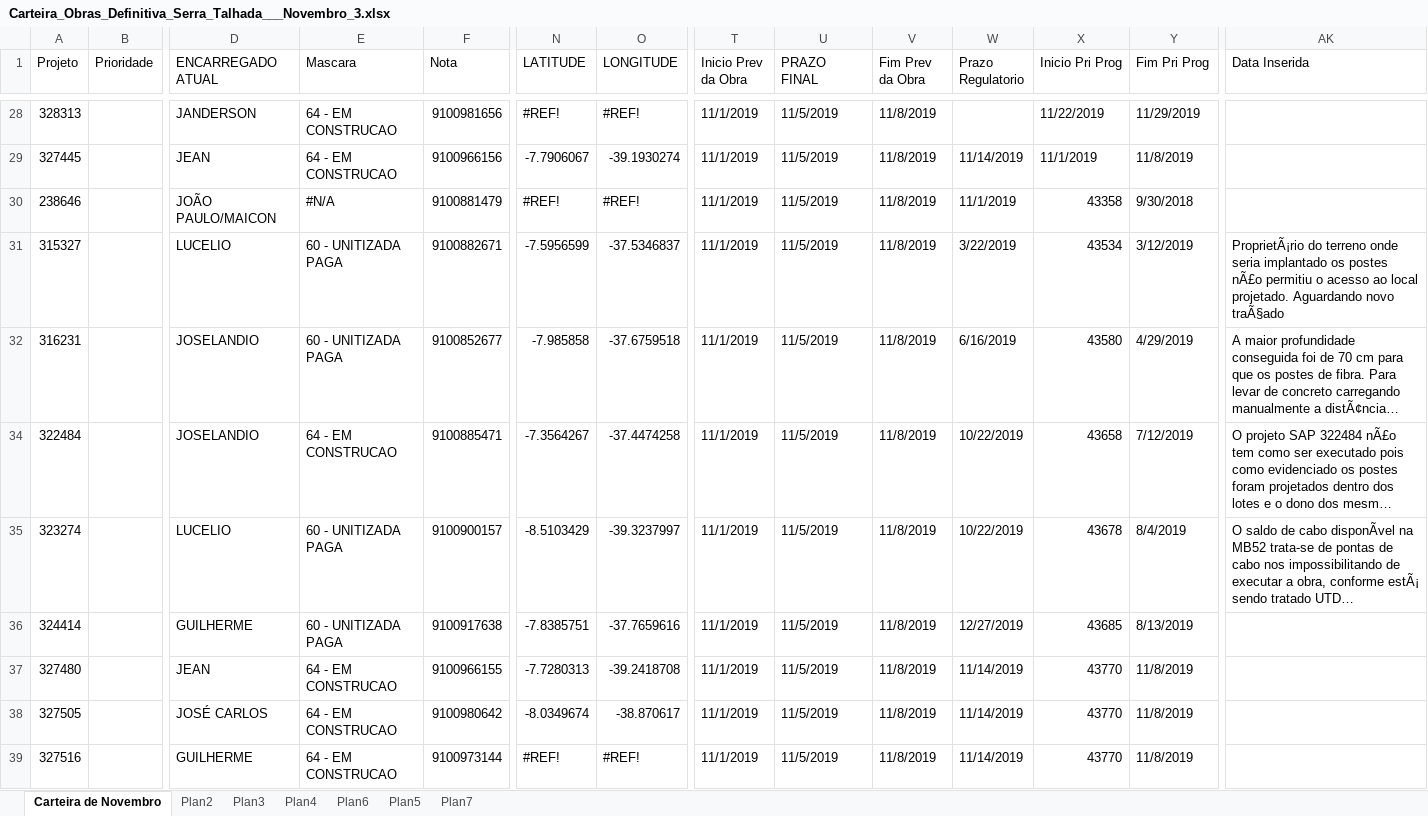
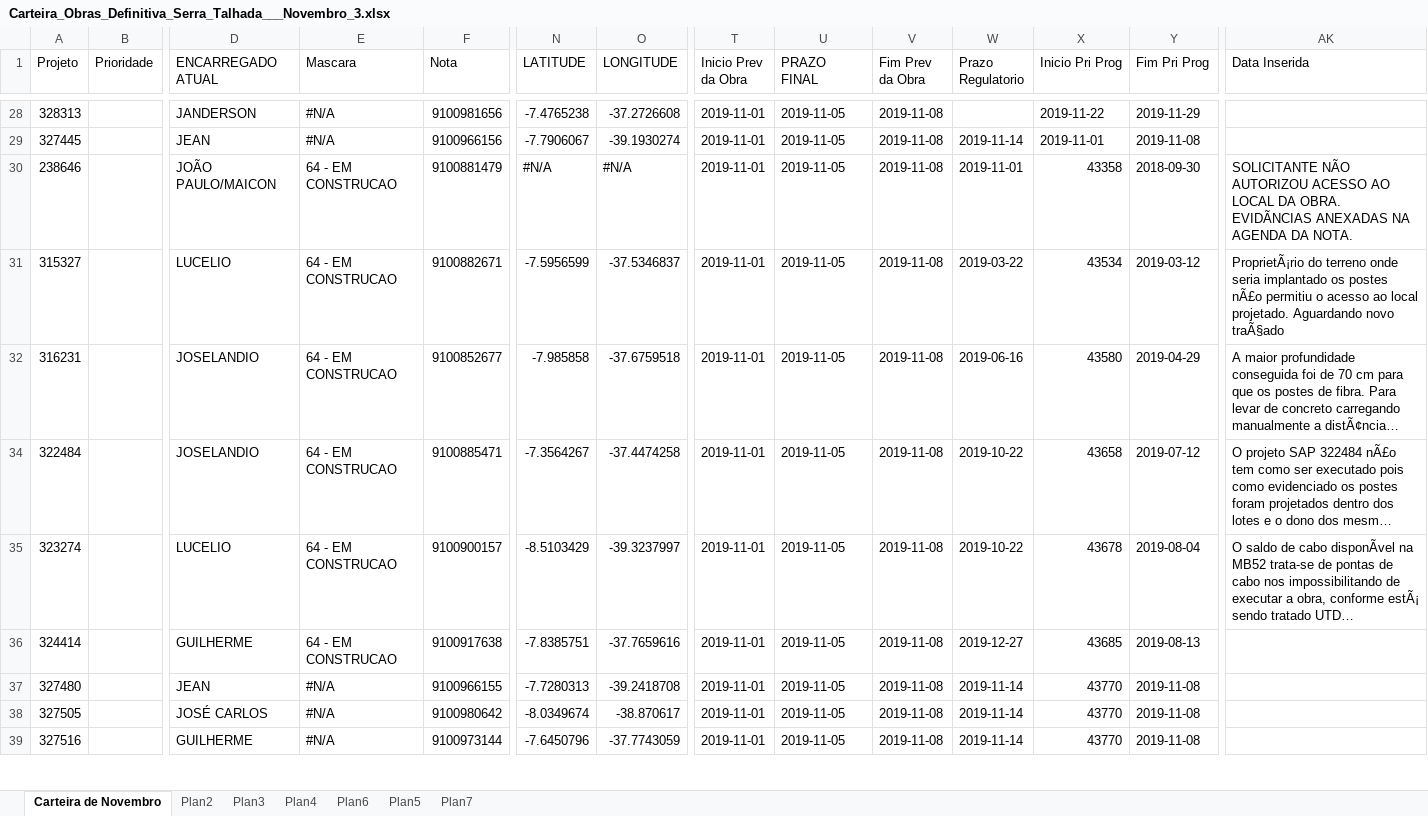
Before and after one commit to Nanow/django_plus_pandas, an Excel workbook: media/Carteira_Obras_Definitiva_Serra_Talhada___Novembro_3.xlsx, sheet Carteira de Novembro, drawn as a sheet; only a part is shown, gaps mark what is left out; long unchanged cells end in …; values as stored, in another font and other column widths than the file's, no cell formats; charts and pictures and conditional formats not drawn; the diff covers the shown part only; the diff names each change by its address in the sheet, - before the commit and + after, or states it on an @@ line.

```diff
--- a/media/Carteira_Obras_Definitiva_Serra_Talhada___Novembro_3.xlsx (sheet Carteira de Novembro)
+++ b/media/Carteira_Obras_Definitiva_Serra_Talhada___Novembro_3.xlsx (sheet Carteira de Novembro)
-E28:E29 (Mascara): 64 - EM CONSTRUCAO
+E28:E29 (Mascara): #N/A
-N28 (LATITUDE): #REF!
+N28 (LATITUDE): -7.4765238
-O28 (LONGITUDE): #REF!
+O28 (LONGITUDE): -37.2726608
-T28:T32 (Inicio Prev da Obra): 11/1/2019
+T28:T32 (Inicio Prev da Obra): 2019-11-01
-U28:U32 (PRAZO FINAL): 11/5/2019
+U28:U32 (PRAZO FINAL): 2019-11-05
-V28:V32 (Fim Prev da Obra): 11/8/2019
+V28:V32 (Fim Prev da Obra): 2019-11-08
-X28 (Inicio Pri Prog): 11/22/2019
+X28 (Inicio Pri Prog): 2019-11-22
-Y28 (Fim Pri Prog): 11/29/2019
+Y28 (Fim Pri Prog): 2019-11-29
-W29 (Prazo Regulatorio): 11/14/2019
+W29 (Prazo Regulatorio): 2019-11-14
-X29 (Inicio Pri Prog): 11/1/2019
+X29 (Inicio Pri Prog): 2019-11-01
-Y29 (Fim Pri Prog): 11/8/2019
+Y29 (Fim Pri Prog): 2019-11-08
-E30 (Mascara): #N/A
+E30 (Mascara): 64 - EM CONSTRUCAO
-N30 (LATITUDE): #REF!
+N30 (LATITUDE): #N/A
-O30 (LONGITUDE): #REF!
+O30 (LONGITUDE): #N/A
-W30 (Prazo Regulatorio): 11/1/2019
+W30 (Prazo Regulatorio): 2019-11-01
-Y30 (Fim Pri Prog): 9/30/2018
+Y30 (Fim Pri Prog): 2018-09-30
-AK30 (Data Inserida): (empty)
+AK30 (Data Inserida): SOLICITANTE NÃO AUTORIZOU ACESSO AO LOCAL DA OBRA. EVIDÃNCIAS ANEXADAS NA AGENDA DA NOTA.
-E31:E32 (Mascara): 60 - UNITIZADA PAGA
+E31:E32 (Mascara): 64 - EM CONSTRUCAO
-W31 (Prazo Regulatorio): 3/22/2019
+W31 (Prazo Regulatorio): 2019-03-22
-Y31 (Fim Pri Prog): 3/12/2019
+Y31 (Fim Pri Prog): 2019-03-12
-W32 (Prazo Regulatorio): 6/16/2019
+W32 (Prazo Regulatorio): 2019-06-16
-Y32 (Fim Pri Prog): 4/29/2019
+Y32 (Fim Pri Prog): 2019-04-29
-T34:T39 (Inicio Prev da Obra): 11/1/2019
+T34:T39 (Inicio Prev da Obra): 2019-11-01
-U34:U39 (PRAZO FINAL): 11/5/2019
+U34:U39 (PRAZO FINAL): 2019-11-05
-V34:V39 (Fim Prev da Obra): 11/8/2019
+V34:V39 (Fim Prev da Obra): 2019-11-08
-W34:W35 (Prazo Regulatorio): 10/22/2019
+W34:W35 (Prazo Regulatorio): 2019-10-22
-Y34 (Fim Pri Prog): 7/12/2019
+Y34 (Fim Pri Prog): 2019-07-12
-E35:E36 (Mascara): 60 - UNITIZADA PAGA
+E35:E36 (Mascara): 64 - EM CONSTRUCAO
-Y35 (Fim Pri Prog): 8/4/2019
+Y35 (Fim Pri Prog): 2019-08-04
-W36 (Prazo Regulatorio): 12/27/2019
+W36 (Prazo Regulatorio): 2019-12-27
-Y36 (Fim Pri Prog): 8/13/2019
+Y36 (Fim Pri Prog): 2019-08-13
-E37:E39 (Mascara): 64 - EM CONSTRUCAO
+E37:E39 (Mascara): #N/A
-W37:W39 (Prazo Regulatorio): 11/14/2019
+W37:W39 (Prazo Regulatorio): 2019-11-14
-Y37:Y39 (Fim Pri Prog): 11/8/2019
+Y37:Y39 (Fim Pri Prog): 2019-11-08
-N39 (LATITUDE): #REF!
+N39 (LATITUDE): -7.6450796
-O39 (LONGITUDE): #REF!
+O39 (LONGITUDE): -37.7743059
```
Also changed, not shown: 1236 edited cells elsewhere in this sheet, sheet Plan3, sheet Plan2, sheet Plan6, sheet Plan7, sheet Plan5, cell formats, formulas that keep their value, hidden cells, charts or pictures, 17 other files.
